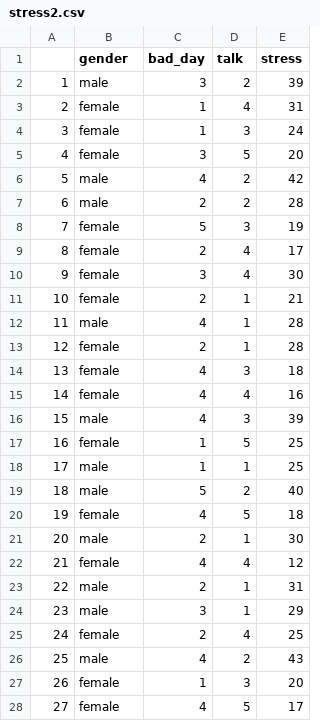
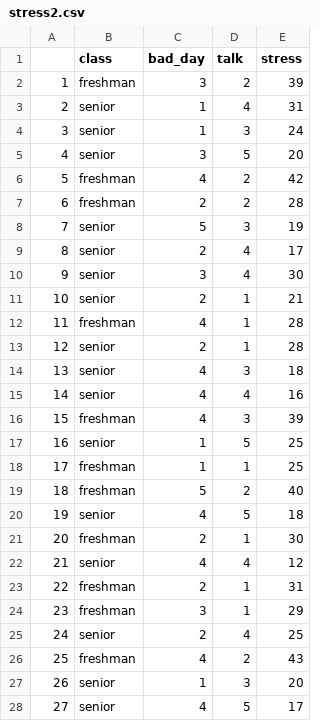
Before and after one commit to uopsych/psy612, a CSV file: data/stress2.csv, drawn as a sheet; only a part is shown; the diff covers the shown part only.

```diff
--- a/data/stress2.csv
+++ b/data/stress2.csv
@@ -1,28 +1,28 @@
-"","gender","bad_day","talk","stress"
-"1","male",3,2,39
-"2","female",1,4,31
-"3","female",1,3,24
-"4","female",3,5,20
-"5","male",4,2,42
-"6","male",2,2,28
-"7","female",5,3,19
-"8","female",2,4,17
-"9","female",3,4,30
-"10","female",2,1,21
-"11","male",4,1,28
-"12","female",2,1,28
-"13","female",4,3,18
-"14","female",4,4,16
-"15","male",4,3,39
-"16","female",1,5,25
-"17","male",1,1,25
-"18","male",5,2,40
-"19","female",4,5,18
-"20","male",2,1,30
-"21","female",4,4,12
-"22","male",2,1,31
-"23","male",3,1,29
-"24","female",2,4,25
-"25","male",4,2,43
-"26","female",1,3,20
-"27","female",4,5,17
+"","class","bad_day","talk","stress"
+"1","freshman",3,2,39
+"2","senior",1,4,31
+"3","senior",1,3,24
+"4","senior",3,5,20
+"5","freshman",4,2,42
+"6","freshman",2,2,28
+"7","senior",5,3,19
+"8","senior",2,4,17
+"9","senior",3,4,30
+"10","senior",2,1,21
+"11","freshman",4,1,28
+"12","senior",2,1,28
+"13","senior",4,3,18
+"14","senior",4,4,16
+"15","freshman",4,3,39
+"16","senior",1,5,25
+"17","freshman",1,1,25
+"18","freshman",5,2,40
+"19","senior",4,5,18
+"20","freshman",2,1,30
+"21","senior",4,4,12
+"22","freshman",2,1,31
+"23","freshman",3,1,29
+"24","senior",2,4,25
+"25","freshman",4,2,43
+"26","senior",1,3,20
+"27","senior",4,5,17
```
Also changed, not shown: 123 edited cells elsewhere in this file, 24 other files.
